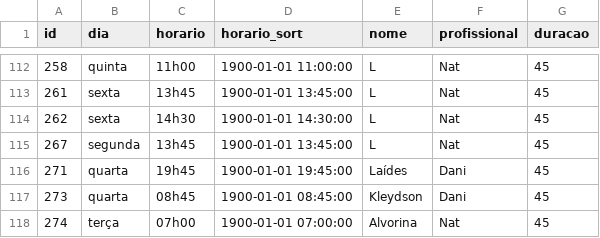
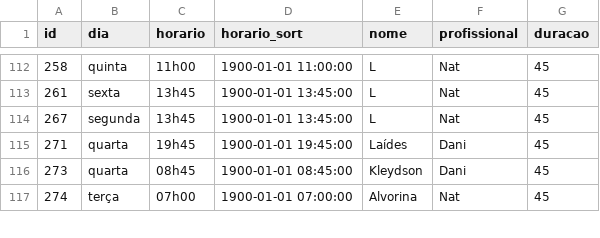
Before and after one commit to henriquepeixotodemorais-debug/estudio.fernanda.peixoto, a CSV file: data/agenda.csv, drawn as a sheet; only a part is shown, gaps mark what is left out.

Commit message:
Atualiza agenda.csv via Streamlit

```diff
--- a/data/agenda.csv
+++ b/data/agenda.csv
@@ -113,3 +113,2 @@ id,dia,horario,horario_sort,nome,profissional,duracao
 261,sexta,13h45,1900-01-01 13:45:00,L,Nat,45
-262,sexta,14h30,1900-01-01 14:30:00,L,Nat,45
 267,segunda,13h45,1900-01-01 13:45:00,L,Nat,45
```
